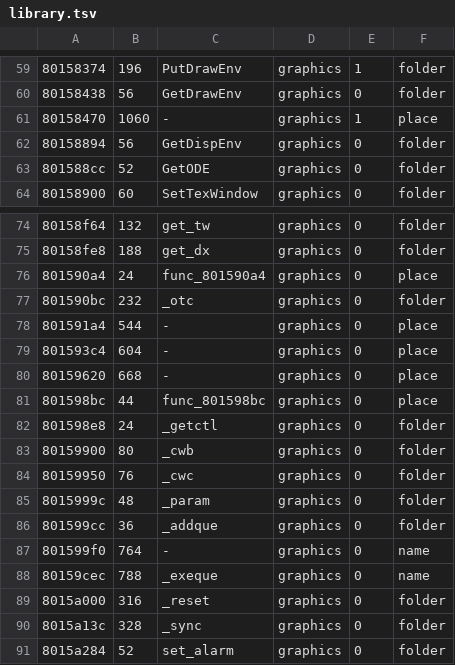
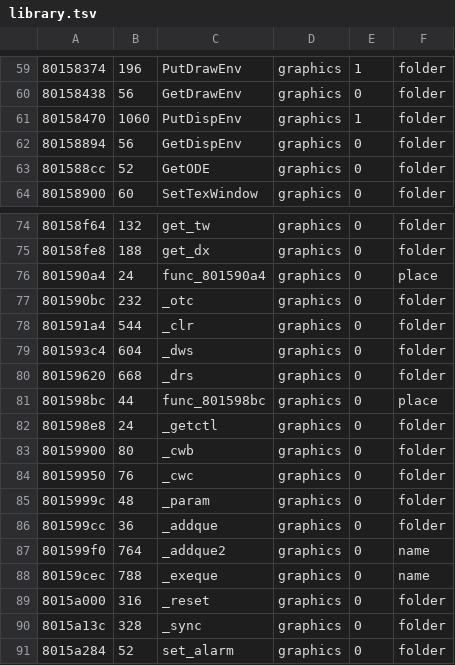
Before and after one commit to fliperama86/sfa2-decomp, a TSV file: ps1/inventory/library.tsv, drawn as a sheet; only a part is shown, gaps mark what is left out.

```diff
--- a/ps1/inventory/library.tsv
+++ b/ps1/inventory/library.tsv
@@ -60,3 +60,3 @@
 80158438	56	GetDrawEnv	graphics	0	folder
-80158470	1060	-	graphics	1	place
+80158470	1060	PutDispEnv	graphics	1	folder
 80158894	56	GetDispEnv	graphics	0	folder
@@ -77,5 +77,5 @@
 801590bc	232	_otc	graphics	0	folder
-801591a4	544	-	graphics	0	place
-801593c4	604	-	graphics	0	place
-80159620	668	-	graphics	0	place
+801591a4	544	_clr	graphics	0	folder
+801593c4	604	_dws	graphics	0	folder
+80159620	668	_drs	graphics	0	folder
 801598bc	44	func_801598bc	graphics	0	place
@@ -86,3 +86,3 @@
 801599cc	36	_addque	graphics	0	folder
-801599f0	764	-	graphics	0	name
+801599f0	764	_addque2	graphics	0	name
 80159cec	788	_exeque	graphics	0	name
```
Also changed, not shown: 7 other files.
